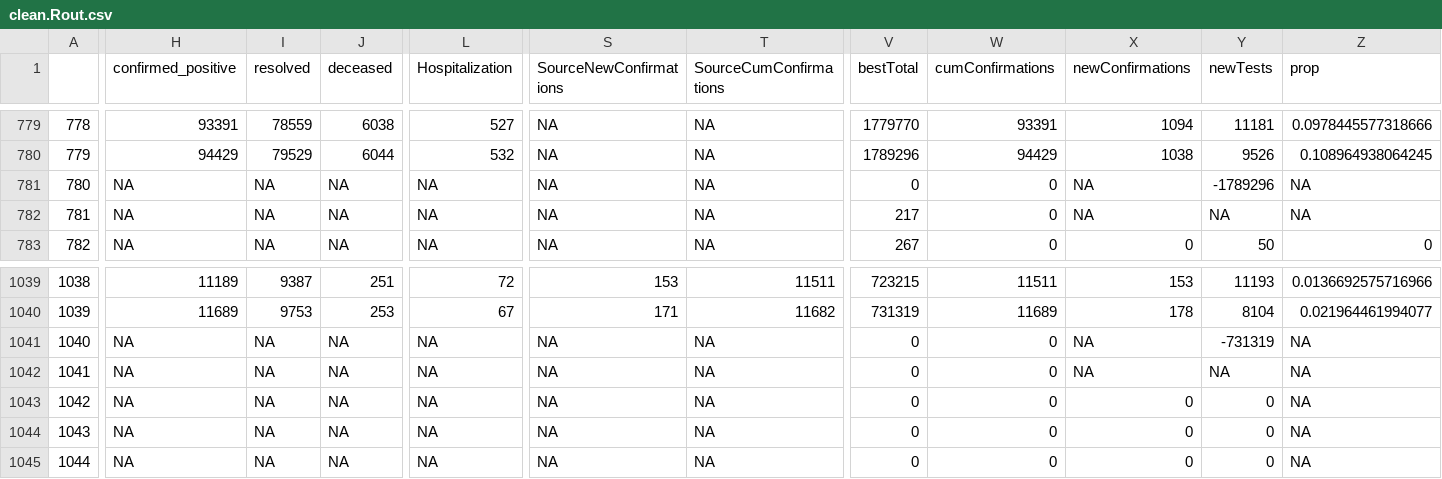
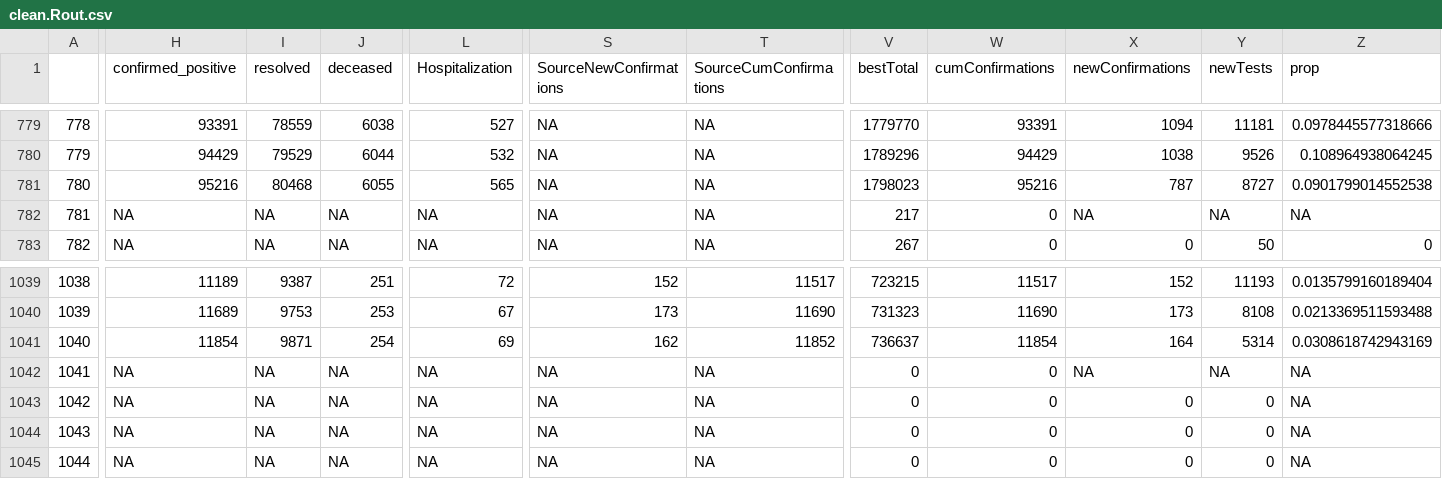
Before and after one commit to wzmli/COVID19-Canada, a CSV file: git_push/clean.Rout.csv, drawn as a sheet; only a part is shown, gaps mark what is left out; the diff covers the shown part only; the diff names each change by its address in the sheet, - before the commit and + after, or states it on an @@ line.

```diff
--- a/git_push/clean.Rout.csv
+++ b/git_push/clean.Rout.csv
-H781 (confirmed_positive): NA
+H781 (confirmed_positive): 95216
-I781 (resolved): NA
+I781 (resolved): 80468
-J781 (deceased): NA
+J781 (deceased): 6055
-L781 (Hospitalization): NA
+L781 (Hospitalization): 565
-V781 (bestTotal): 0
+V781 (bestTotal): 1798023
-W781 (cumConfirmations): 0
+W781 (cumConfirmations): 95216
-X781 (newConfirmations): NA
+X781 (newConfirmations): 787
-Y781 (newTests): -1789296
+Y781 (newTests): 8727
-Z781 (prop): NA
+Z781 (prop): 0.0901799014552538
-S1039 (SourceNewConfirmations): 153
+S1039 (SourceNewConfirmations): 152
-T1039 (SourceCumConfirmations): 11511
+T1039 (SourceCumConfirmations): 11517
-W1039 (cumConfirmations): 11511
+W1039 (cumConfirmations): 11517
-X1039 (newConfirmations): 153
+X1039 (newConfirmations): 152
-Z1039 (prop): 0.0136692575716966
+Z1039 (prop): 0.0135799160189404
-S1040 (SourceNewConfirmations): 171
+S1040 (SourceNewConfirmations): 173
-T1040 (SourceCumConfirmations): 11682
+T1040 (SourceCumConfirmations): 11690
-V1040 (bestTotal): 731319
+V1040 (bestTotal): 731323
-W1040 (cumConfirmations): 11689
+W1040 (cumConfirmations): 11690
-X1040 (newConfirmations): 178
+X1040 (newConfirmations): 173
-Y1040 (newTests): 8104
+Y1040 (newTests): 8108
-Z1040 (prop): 0.021964461994077
+Z1040 (prop): 0.0213369511593488
-H1041 (confirmed_positive): NA
+H1041 (confirmed_positive): 11854
-I1041 (resolved): NA
+I1041 (resolved): 9871
-J1041 (deceased): NA
+J1041 (deceased): 254
-L1041 (Hospitalization): NA
+L1041 (Hospitalization): 69
-S1041 (SourceNewConfirmations): NA
+S1041 (SourceNewConfirmations): 162
-T1041 (SourceCumConfirmations): NA
+T1041 (SourceCumConfirmations): 11852
-V1041 (bestTotal): 0
+V1041 (bestTotal): 736637
-W1041 (cumConfirmations): 0
+W1041 (cumConfirmations): 11854
-X1041 (newConfirmations): NA
+X1041 (newConfirmations): 164
-Y1041 (newTests): -731319
+Y1041 (newTests): 5314
-Z1041 (prop): NA
+Z1041 (prop): 0.0308618742943169
```
Also changed, not shown: 159 edited cells elsewhere in this file, COVID19_Canada.csv, 5 other files.
